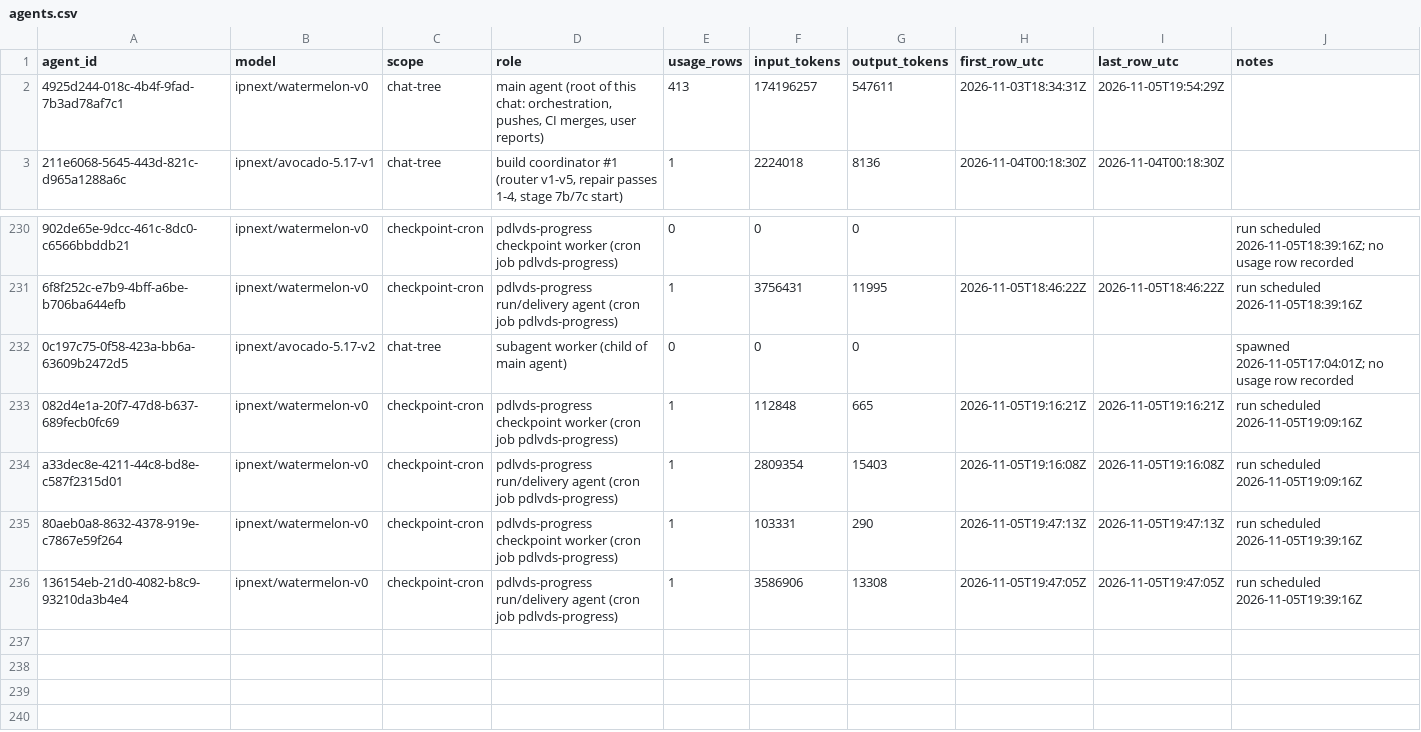
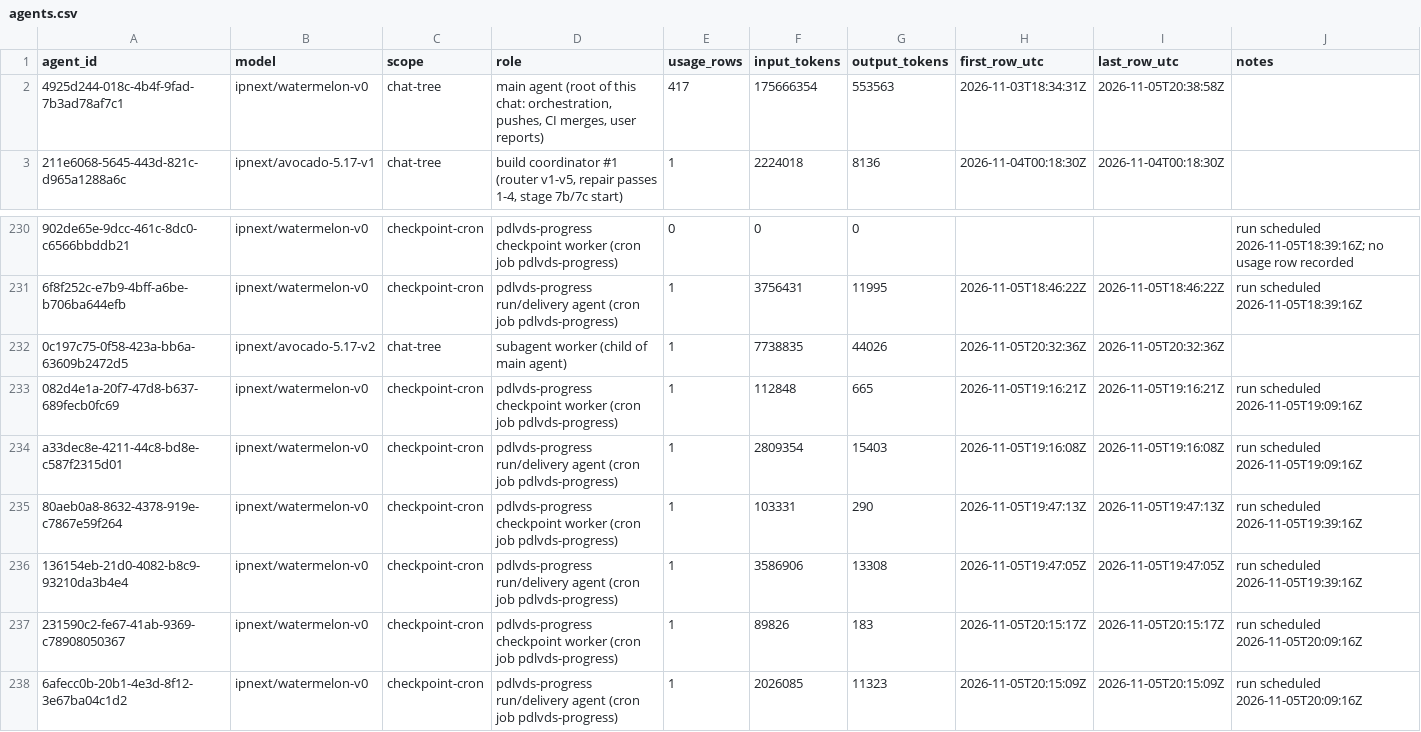
Before and after one commit to sneakers-the-rat/lvds-receiver-official, a CSV file: metrics/agents.csv, drawn as a sheet; only a part is shown, gaps mark what is left out; the diff names each change by its address in the sheet, - before the commit and + after, or states it on an @@ line.

```diff
--- a/metrics/agents.csv
+++ b/metrics/agents.csv
-E2 (usage_rows): 413
+E2 (usage_rows): 417
-F2 (input_tokens): 174196257
+F2 (input_tokens): 175666354
-G2 (output_tokens): 547611
+G2 (output_tokens): 553563
-I2 (last_row_utc): 2026-11-05T19:54:29Z
+I2 (last_row_utc): 2026-11-05T20:38:58Z
-E232 (usage_rows): 0
+E232 (usage_rows): 1
-F232 (input_tokens): 0
+F232 (input_tokens): 7738835
-G232 (output_tokens): 0
+G232 (output_tokens): 44026
-H232 (first_row_utc): (empty)
+H232 (first_row_utc): 2026-11-05T20:32:36Z
-I232 (last_row_utc): (empty)
+I232 (last_row_utc): 2026-11-05T20:32:36Z
-J232 (notes): spawned 2026-11-05T17:04:01Z; no usage row recorded
+J232 (notes): (empty)
+row 237: 231590c2-fe67-41ab-9369-c78908050367 | ipnext/watermelon-v0 | checkpoint-cron | pdlvds-progress checkpoint worker (cron job pdlvds-progress) | 1 | 89826 | 183 | 2026-11-05T20:15:17Z | 2026-11-05T20:15:17Z | run scheduled 2026-11-05T20:09:16Z
+row 238: 6afecc0b-20b1-4e3d-8f12-3e67ba04c1d2 | ipnext/watermelon-v0 | checkpoint-cron | pdlvds-progress run/delivery agent (cron job pdlvds-progress) | 1 | 2026085 | 11323 | 2026-11-05T20:15:09Z | 2026-11-05T20:15:09Z | run scheduled 2026-11-05T20:09:16Z
```
Also changed, not shown: metrics/commit_alignment.csv, metrics/cost_summary.csv, 3 other files.
